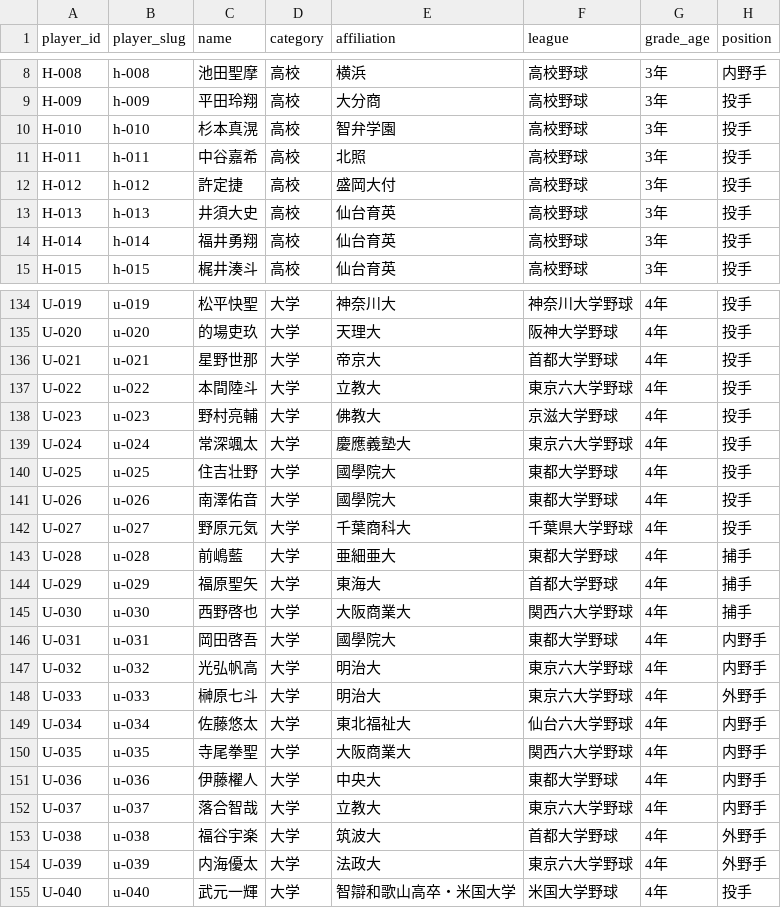
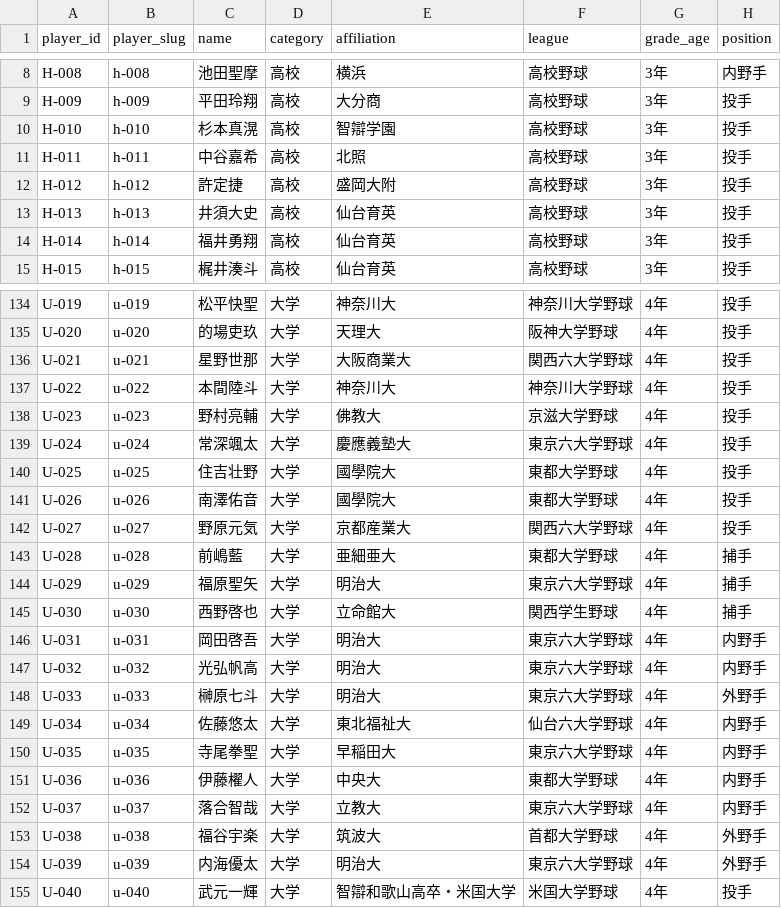
Before and after one commit to hitoshihirai07-hash/player-lens.pages, a CSV file: data/draft_candidates_2026.csv, drawn as a sheet; only a part is shown, gaps mark what is left out; the diff covers the shown part only; the diff names each change by its address in the sheet, - before the commit and + after, or states it on an @@ line.

Commit message:
fix(draft): correct 2026 candidates affiliations and university leagues

```diff
--- a/data/draft_candidates_2026.csv
+++ b/data/draft_candidates_2026.csv
-E10 (affiliation): 智弁学園
+E10 (affiliation): 智辯学園
-E12 (affiliation): 盛岡大付
+E12 (affiliation): 盛岡大附
-E136 (affiliation): 帝京大
+E136 (affiliation): 大阪商業大
-F136 (league): 首都大学野球
+F136 (league): 関西六大学野球
-E137 (affiliation): 立教大
+E137 (affiliation): 神奈川大
-F137 (league): 東京六大学野球
+F137 (league): 神奈川大学野球
-E142 (affiliation): 千葉商科大
+E142 (affiliation): 京都産業大
-F142 (league): 千葉県大学野球
+F142 (league): 関西六大学野球
-E144 (affiliation): 東海大
+E144 (affiliation): 明治大
-F144 (league): 首都大学野球
+F144 (league): 東京六大学野球
-E145 (affiliation): 大阪商業大
+E145 (affiliation): 立命館大
-F145 (league): 関西六大学野球
+F145 (league): 関西学生野球
-E146 (affiliation): 國學院大
+E146 (affiliation): 明治大
-F146 (league): 東都大学野球
+F146 (league): 東京六大学野球
-E150 (affiliation): 大阪商業大
+E150 (affiliation): 早稲田大
-F150 (league): 関西六大学野球
+F150 (league): 東京六大学野球
-E154 (affiliation): 法政大
+E154 (affiliation): 明治大
```
Also changed, not shown: 4 edited cells elsewhere in this file.
